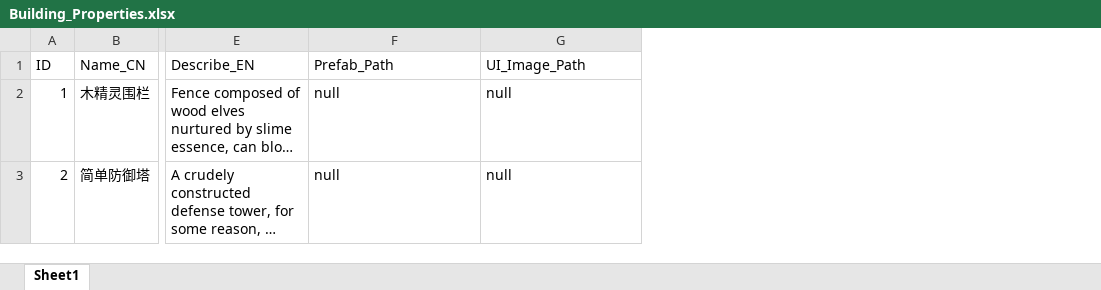
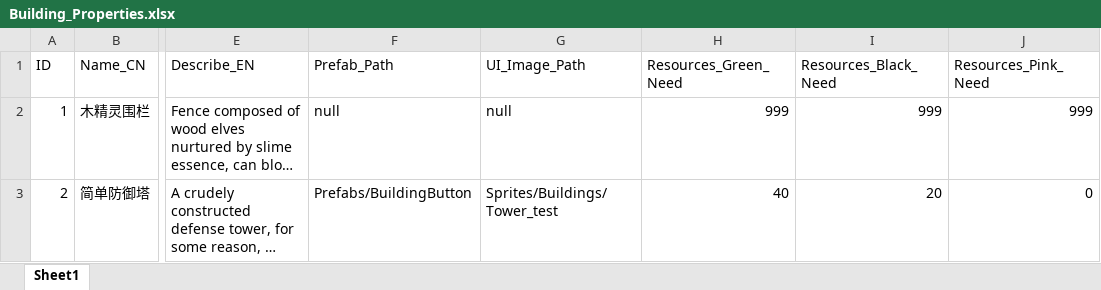
Before and after one commit to GameDesign-UAL-2024/ZombieRush, an Excel workbook: Assets/Resources/Excels/Building_Properties.xlsx, sheet Sheet1, drawn as a sheet; only a part is shown, gaps mark what is left out; long unchanged cells end in …; values as stored, in another font and other column widths than the file's, no borders; the diff names each change by its address in the sheet, - before the commit and + after, or states it on an @@ line.

```diff
--- a/Assets/Resources/Excels/Building_Properties.xlsx (sheet Sheet1)
+++ b/Assets/Resources/Excels/Building_Properties.xlsx (sheet Sheet1)
+column H (Resources_Green_Need), rows 2-3: 999 | 40
+column I (Resources_Black_Need), rows 2-3: 999 | 20
+column J (Resources_Pink_Need), rows 2-3: 999 | 0
-F3 (Prefab_Path): null
+F3 (Prefab_Path): Prefabs/BuildingButton
-G3 (UI_Image_Path): null
+G3 (UI_Image_Path): Sprites/Buildings/Tower_test
```
Also changed, not shown: 25 other files.
